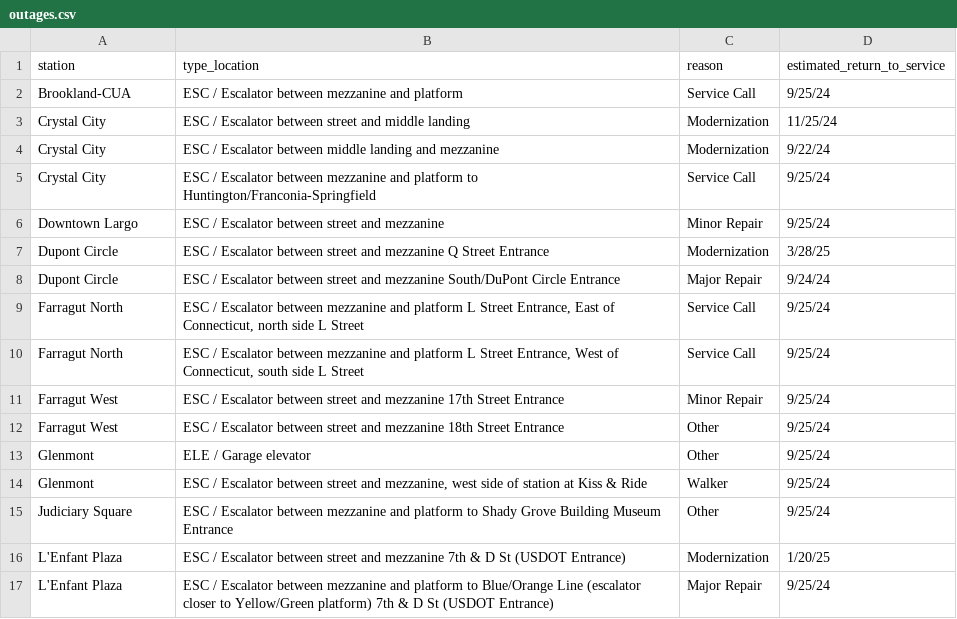
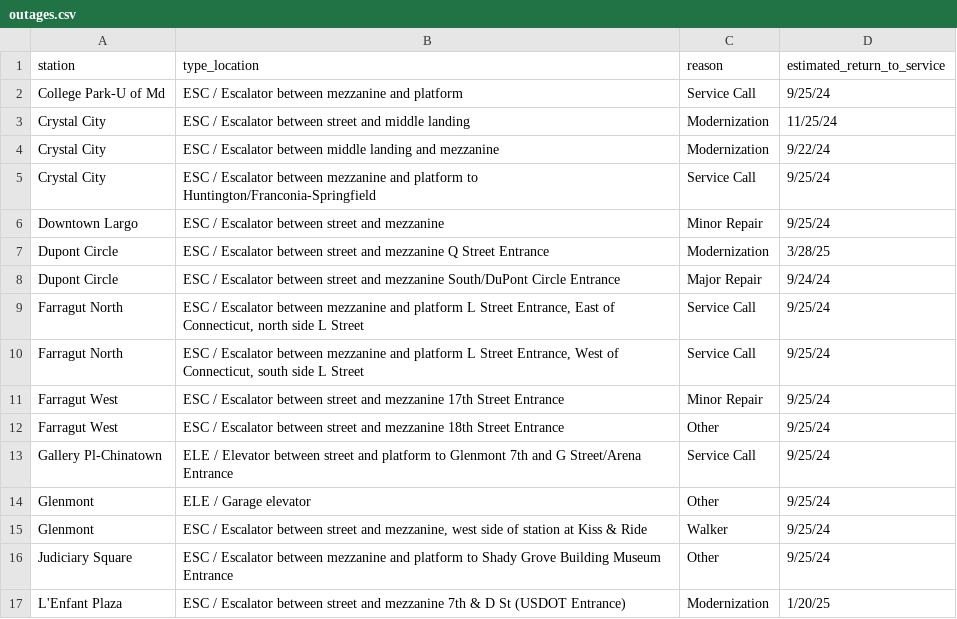
Before and after one commit to erxclau/wmata-elevators-escalators, a CSV file: outages.csv, drawn as a sheet; only a part is shown; the shorter side is filled out with more unchanged rows.

```diff
--- a/outages.csv
+++ b/outages.csv
@@ -1,3 +1,3 @@
 station,type_location,reason,estimated_return_to_service
-Brookland-CUA,ESC / Escalator between mezzanine and platform,Service Call,9/25/24
+College Park-U of Md,ESC / Escalator between mezzanine and platform,Service Call,9/25/24
 Crystal City,ESC / Escalator between street and middle landing,Modernization,11/25/24
@@ -12,2 +12,3 @@ Farragut West,ESC / Escalator between street and mezzanine 17th Street Entrance,
 Farragut West,ESC / Escalator between street and mezzanine 18th Street Entrance,Other,9/25/24
+Gallery Pl-Chinatown,ELE / Elevator between street and platform to Glenmont 7th and G Street/Arena Entrance,Service Call,9/25/24
 Glenmont,ELE / Garage elevator,Other,9/25/24
```
